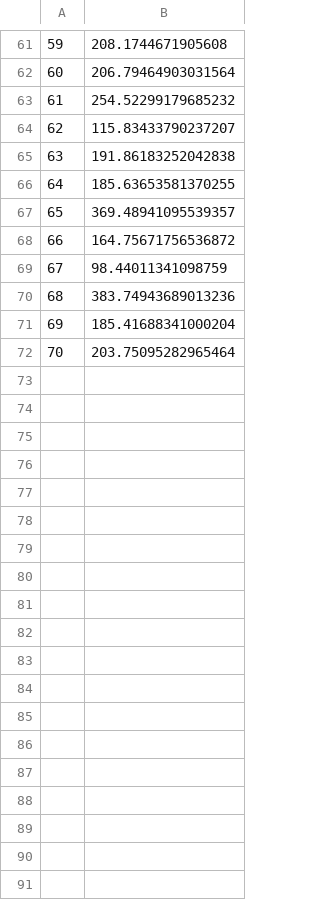
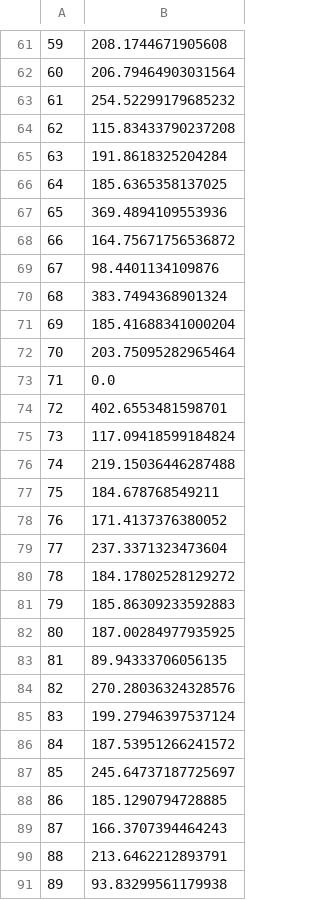
Before and after one commit to maxblw/CEGM2005_glommaproject, a CSV file: Model/samples/samples_1996.csv, drawn as a sheet; only a part is shown, gaps mark what is left out; the diff covers the shown part only.

```diff
--- a/Model/samples/samples_1996.csv
+++ b/Model/samples/samples_1996.csv
@@ -63,10 +63,29 @@
 61,254.52299179685232
-62,115.83433790237207
-63,191.86183252042838
-64,185.63653581370255
-65,369.48941095539357
+62,115.83433790237208
+63,191.8618325204284
+64,185.6365358137025
+65,369.4894109553936
 66,164.75671756536872
-67,98.44011341098759
-68,383.74943689013236
+67,98.4401134109876
+68,383.7494368901324
 69,185.41688341000204
 70,203.75095282965464
+71,0.0
+72,402.6553481598701
+73,117.09418599184824
+74,219.15036446287488
+75,184.678768549211
+76,171.4137376380052
+77,237.3371323473604
+78,184.17802528129272
+79,185.86309233592883
+80,187.00284977935925
+81,89.94333706056135
+82,270.28036324328576
+83,199.27946397537124
+84,187.53951266241572
+85,245.64737187725697
+86,185.1290794728885
+87,166.3707394464243
+88,213.6462212893791
+89,93.83299561179938
```
Also changed, not shown: 39 added rows and 4 edited cells elsewhere in this file, Model/samples/samples_2005.csv, Model/samples/samples_2017.csv, 44 other files.
